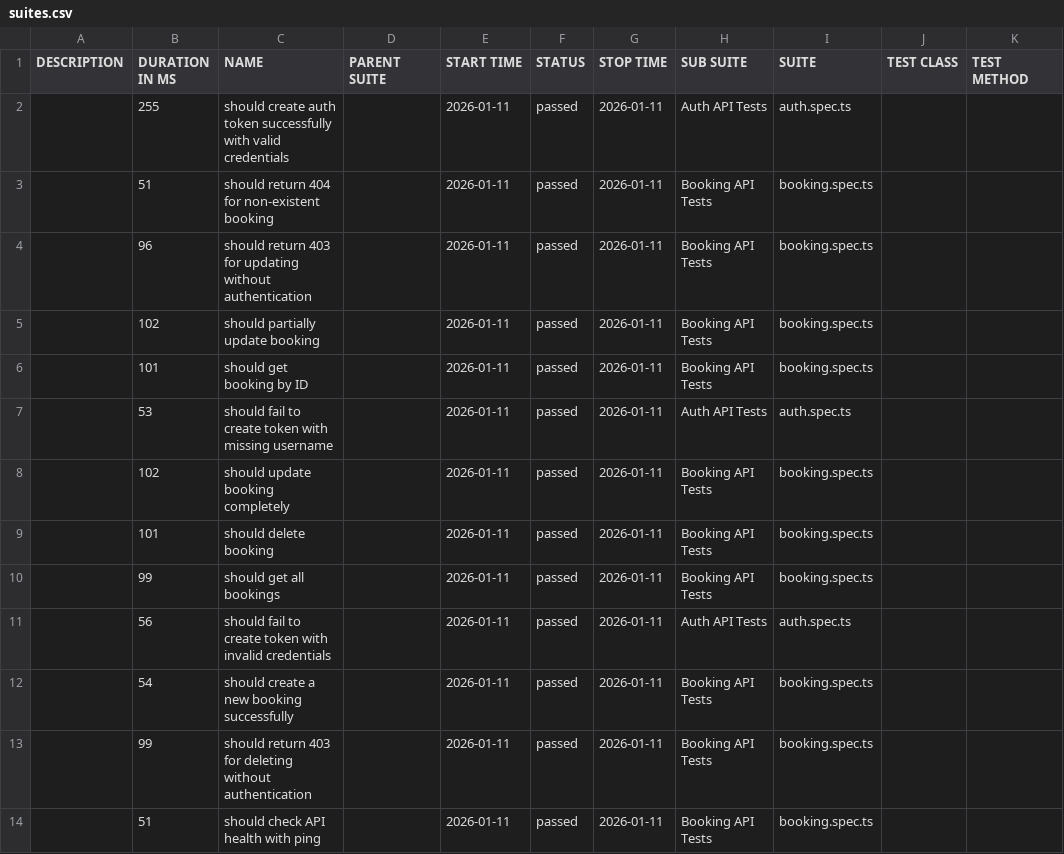
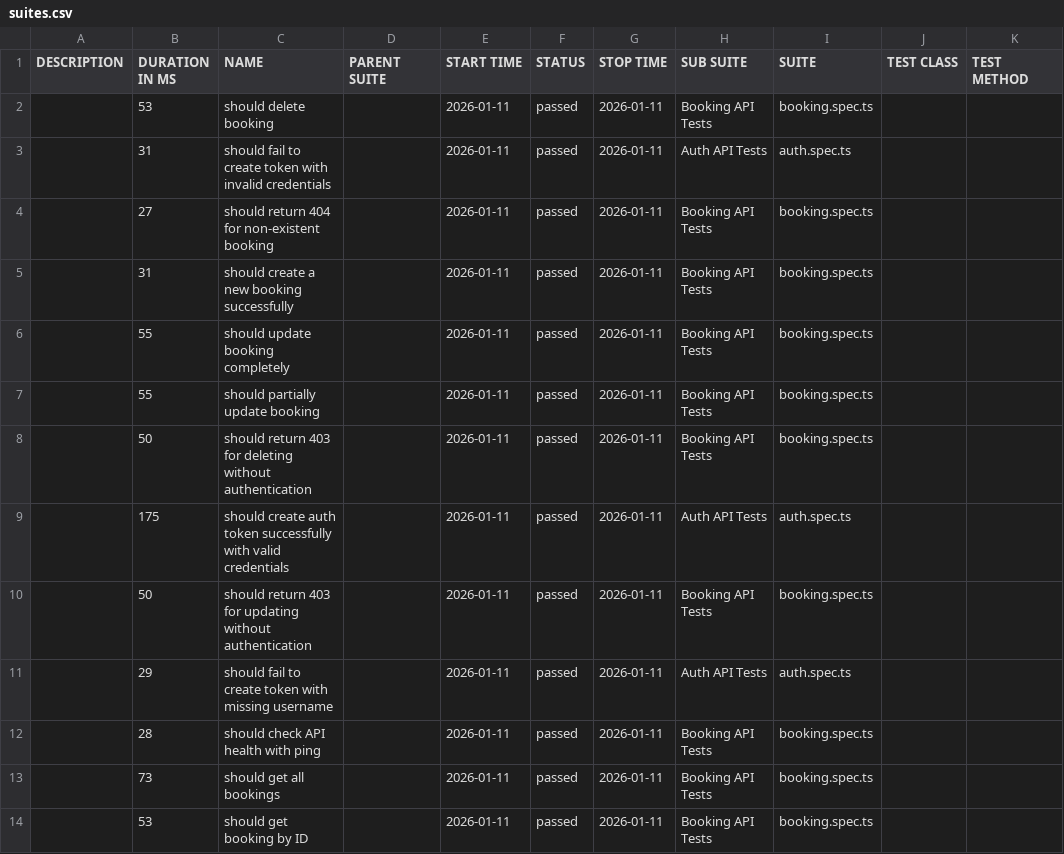
Before and after one commit to Andreea167/api-testing, a CSV file: data/suites.csv, drawn as a sheet.

```diff
--- a/data/suites.csv
+++ b/data/suites.csv
@@ -1,14 +1,14 @@
 "DESCRIPTION","DURATION IN MS","NAME","PARENT SUITE","START TIME","STATUS","STOP TIME","SUB SUITE","SUITE","TEST CLASS","TEST METHOD"
-"","255","should create auth token successfully with valid credentials","","2026-01-11","passed","2026-01-11","Auth API Tests","auth.spec.ts","",""
-"","51","should return 404 for non-existent booking","","2026-01-11","passed","2026-01-11","Booking API Tests","booking.spec.ts","",""
-"","96","should return 403 for updating without authentication","","2026-01-11","passed","2026-01-11","Booking API Tests","booking.spec.ts","",""
-"","102","should partially update booking","","2026-01-11","passed","2026-01-11","Booking API Tests","booking.spec.ts","",""
-"","101","should get booking by ID","","2026-01-11","passed","2026-01-11","Booking API Tests","booking.spec.ts","",""
-"","53","should fail to create token with missing username","","2026-01-11","passed","2026-01-11","Auth API Tests","auth.spec.ts","",""
-"","102","should update booking completely","","2026-01-11","passed","2026-01-11","Booking API Tests","booking.spec.ts","",""
-"","101","should delete booking","","2026-01-11","passed","2026-01-11","Booking API Tests","booking.spec.ts","",""
-"","99","should get all bookings","","2026-01-11","passed","2026-01-11","Booking API Tests","booking.spec.ts","",""
-"","56","should fail to create token with invalid credentials","","2026-01-11","passed","2026-01-11","Auth API Tests","auth.spec.ts","",""
-"","54","should create a new booking successfully","","2026-01-11","passed","2026-01-11","Booking API Tests","booking.spec.ts","",""
-"","99","should return 403 for deleting without authentication","","2026-01-11","passed","2026-01-11","Booking API Tests","booking.spec.ts","",""
-"","51","should check API health with ping","","2026-01-11","passed","2026-01-11","Booking API Tests","booking.spec.ts","",""
+"","53","should delete booking","","2026-01-11","passed","2026-01-11","Booking API Tests","booking.spec.ts","",""
+"","31","should fail to create token with invalid credentials","","2026-01-11","passed","2026-01-11","Auth API Tests","auth.spec.ts","",""
+"","27","should return 404 for non-existent booking","","2026-01-11","passed","2026-01-11","Booking API Tests","booking.spec.ts","",""
+"","31","should create a new booking successfully","","2026-01-11","passed","2026-01-11","Booking API Tests","booking.spec.ts","",""
+"","55","should update booking completely","","2026-01-11","passed","2026-01-11","Booking API Tests","booking.spec.ts","",""
+"","55","should partially update booking","","2026-01-11","passed","2026-01-11","Booking API Tests","booking.spec.ts","",""
+"","50","should return 403 for deleting without authentication","","2026-01-11","passed","2026-01-11","Booking API Tests","booking.spec.ts","",""
+"","175","should create auth token successfully with valid credentials","","2026-01-11","passed","2026-01-11","Auth API Tests","auth.spec.ts","",""
+"","50","should return 403 for updating without authentication","","2026-01-11","passed","2026-01-11","Booking API Tests","booking.spec.ts","",""
+"","29","should fail to create token with missing username","","2026-01-11","passed","2026-01-11","Auth API Tests","auth.spec.ts","",""
+"","28","should check API health with ping","","2026-01-11","passed","2026-01-11","Booking API Tests","booking.spec.ts","",""
+"","73","should get all bookings","","2026-01-11","passed","2026-01-11","Booking API Tests","booking.spec.ts","",""
+"","53","should get booking by ID","","2026-01-11","passed","2026-01-11","Booking API Tests","booking.spec.ts","",""
```
Also changed, not shown: 40 other files.
